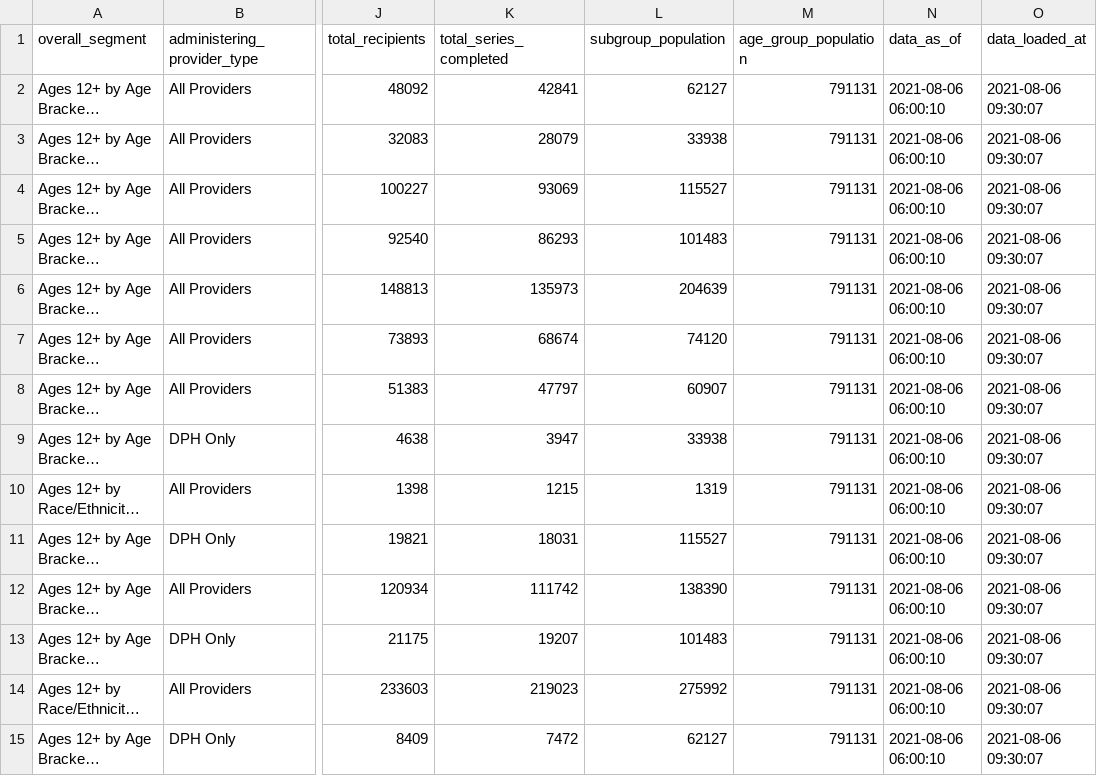
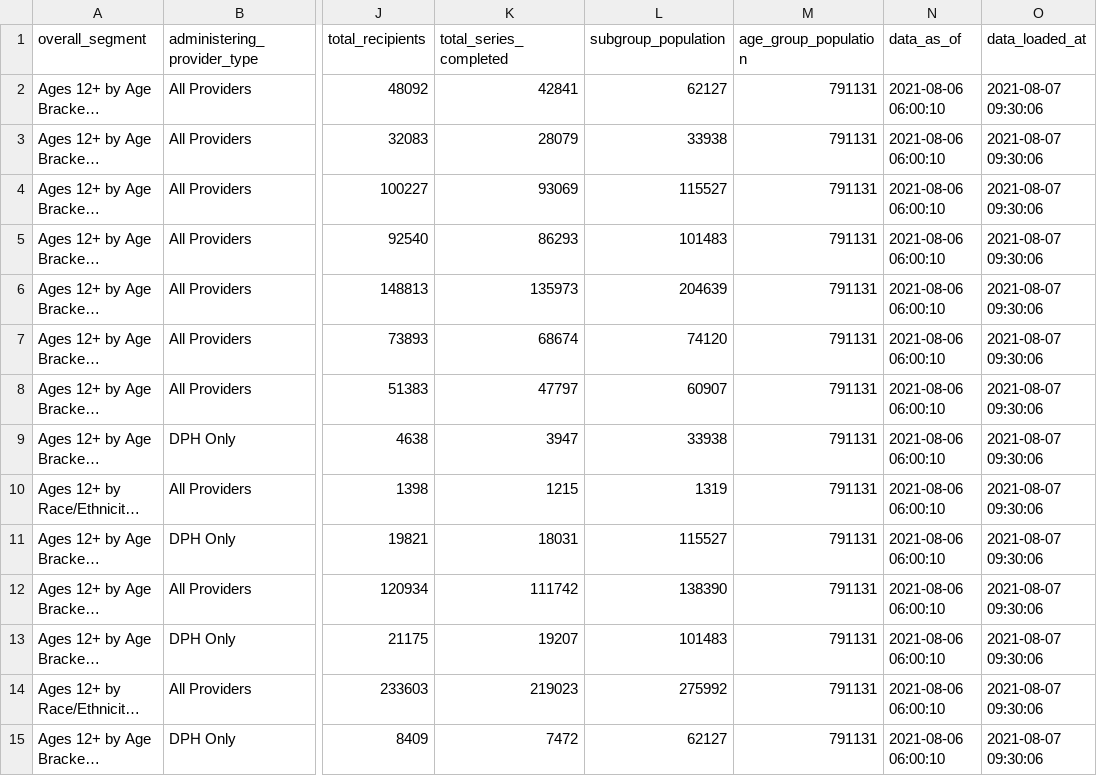
Before and after one commit to RamiKrispin/covid19sf, a CSV file: csv/covid19sf_vaccine_demo.csv, drawn as a sheet; only a part is shown, gaps mark what is left out; long unchanged cells end in …; the diff covers the shown part only; the diff names each change by its address in the sheet, - before the commit and + after, or states it on an @@ line.

Commit message:
Auto update covid19sf datasets

```diff
--- a/csv/covid19sf_vaccine_demo.csv
+++ b/csv/covid19sf_vaccine_demo.csv
-O2:O15 (data_loaded_at): 2021-08-06 09:30:07
+O2:O15 (data_loaded_at): 2021-08-07 09:30:06
```
Also changed, not shown: 78 edited cells elsewhere in this file, 2 other files.
